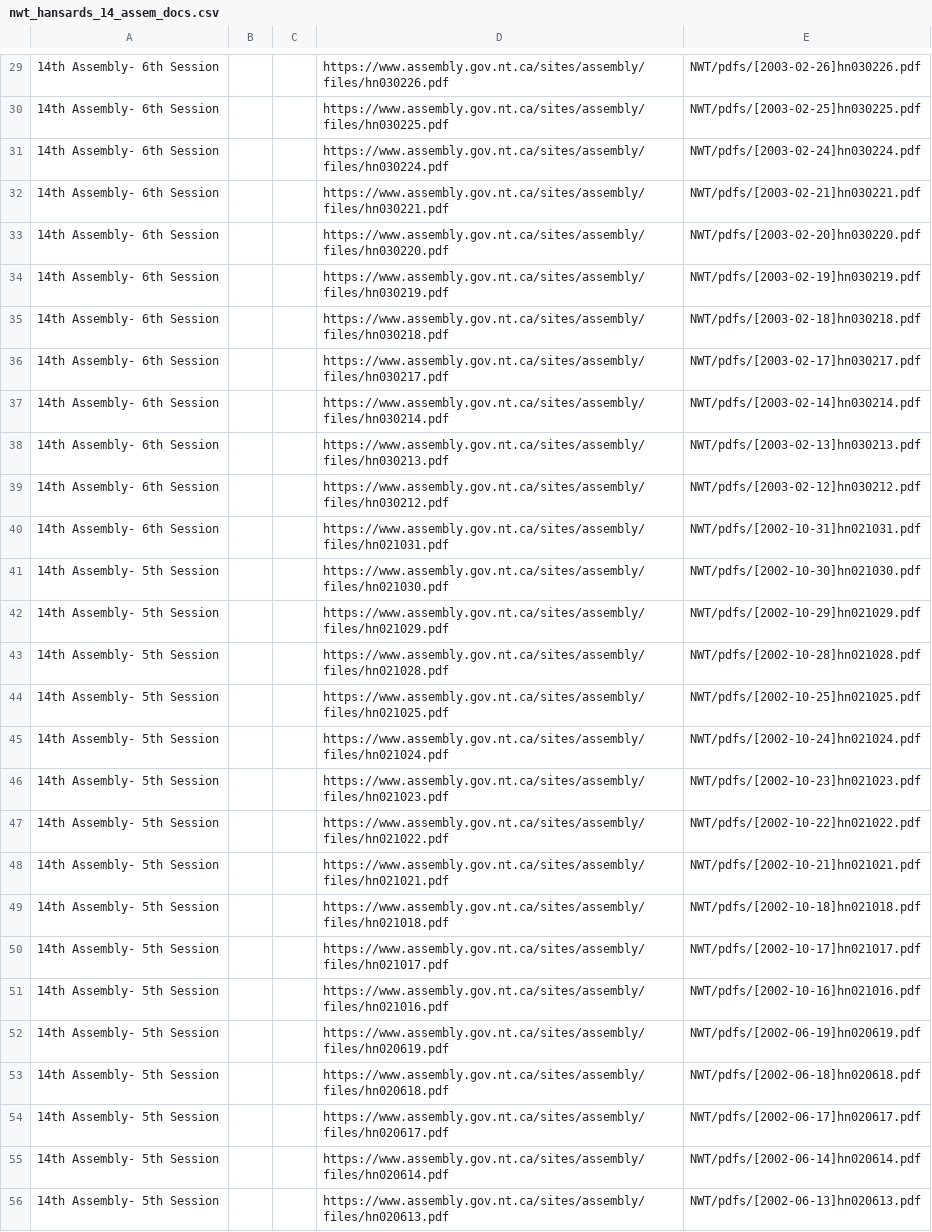
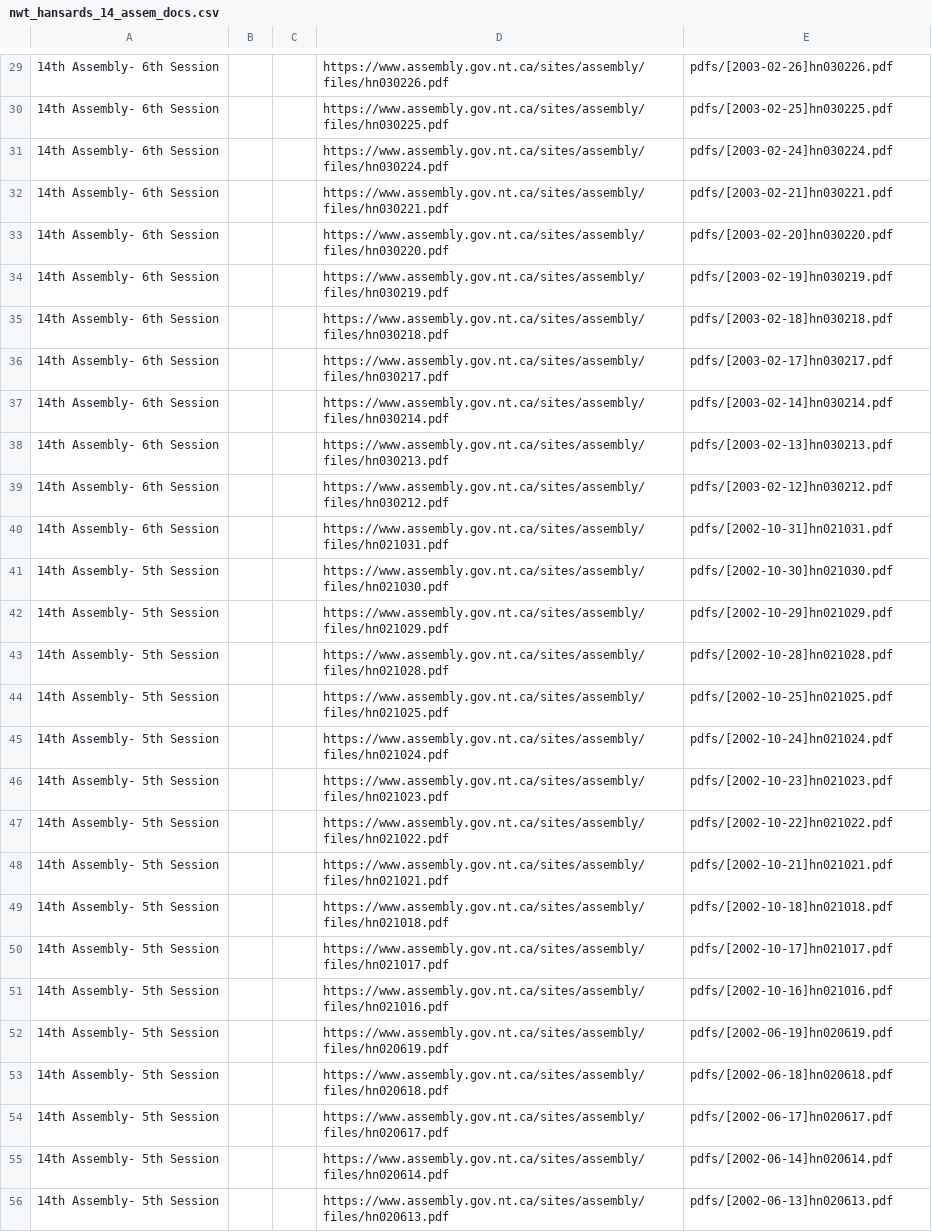
Before and after one commit to gavincen327/indigenous-parliaments, a CSV file: NWT/nwt_hansards_14_assem_docs.csv, drawn as a sheet; only a part is shown, gaps mark what is left out; the diff covers the shown part only; the diff names each change by its address in the sheet, - before the commit and + after, or states it on an @@ line.

```diff
--- a/NWT/nwt_hansards_14_assem_docs.csv
+++ b/NWT/nwt_hansards_14_assem_docs.csv
-E29: NWT/pdfs/[2003-02-26]hn030226.pdf
+E29: pdfs/[2003-02-26]hn030226.pdf
-E30: NWT/pdfs/[2003-02-25]hn030225.pdf
+E30: pdfs/[2003-02-25]hn030225.pdf
-E31: NWT/pdfs/[2003-02-24]hn030224.pdf
+E31: pdfs/[2003-02-24]hn030224.pdf
-E32: NWT/pdfs/[2003-02-21]hn030221.pdf
+E32: pdfs/[2003-02-21]hn030221.pdf
-E33: NWT/pdfs/[2003-02-20]hn030220.pdf
+E33: pdfs/[2003-02-20]hn030220.pdf
-E34: NWT/pdfs/[2003-02-19]hn030219.pdf
+E34: pdfs/[2003-02-19]hn030219.pdf
-E35: NWT/pdfs/[2003-02-18]hn030218.pdf
+E35: pdfs/[2003-02-18]hn030218.pdf
-E36: NWT/pdfs/[2003-02-17]hn030217.pdf
+E36: pdfs/[2003-02-17]hn030217.pdf
-E37: NWT/pdfs/[2003-02-14]hn030214.pdf
+E37: pdfs/[2003-02-14]hn030214.pdf
-E38: NWT/pdfs/[2003-02-13]hn030213.pdf
+E38: pdfs/[2003-02-13]hn030213.pdf
-E39: NWT/pdfs/[2003-02-12]hn030212.pdf
+E39: pdfs/[2003-02-12]hn030212.pdf
-E40: NWT/pdfs/[2002-10-31]hn021031.pdf
+E40: pdfs/[2002-10-31]hn021031.pdf
-E41: NWT/pdfs/[2002-10-30]hn021030.pdf
+E41: pdfs/[2002-10-30]hn021030.pdf
-E42: NWT/pdfs/[2002-10-29]hn021029.pdf
+E42: pdfs/[2002-10-29]hn021029.pdf
-E43: NWT/pdfs/[2002-10-28]hn021028.pdf
+E43: pdfs/[2002-10-28]hn021028.pdf
-E44: NWT/pdfs/[2002-10-25]hn021025.pdf
+E44: pdfs/[2002-10-25]hn021025.pdf
-E45: NWT/pdfs/[2002-10-24]hn021024.pdf
+E45: pdfs/[2002-10-24]hn021024.pdf
-E46: NWT/pdfs/[2002-10-23]hn021023.pdf
+E46: pdfs/[2002-10-23]hn021023.pdf
-E47: NWT/pdfs/[2002-10-22]hn021022.pdf
+E47: pdfs/[2002-10-22]hn021022.pdf
-E48: NWT/pdfs/[2002-10-21]hn021021.pdf
+E48: pdfs/[2002-10-21]hn021021.pdf
-E49: NWT/pdfs/[2002-10-18]hn021018.pdf
+E49: pdfs/[2002-10-18]hn021018.pdf
-E50: NWT/pdfs/[2002-10-17]hn021017.pdf
+E50: pdfs/[2002-10-17]hn021017.pdf
-E51: NWT/pdfs/[2002-10-16]hn021016.pdf
+E51: pdfs/[2002-10-16]hn021016.pdf
-E52: NWT/pdfs/[2002-06-19]hn020619.pdf
+E52: pdfs/[2002-06-19]hn020619.pdf
-E53: NWT/pdfs/[2002-06-18]hn020618.pdf
+E53: pdfs/[2002-06-18]hn020618.pdf
-E54: NWT/pdfs/[2002-06-17]hn020617.pdf
+E54: pdfs/[2002-06-17]hn020617.pdf
-E55: NWT/pdfs/[2002-06-14]hn020614.pdf
+E55: pdfs/[2002-06-14]hn020614.pdf
-E56: NWT/pdfs/[2002-06-13]hn020613.pdf
+E56: pdfs/[2002-06-13]hn020613.pdf
```
Also changed, not shown: 126 edited cells elsewhere in this file, Nunavut/5-Assembly.csv, 16 other files.
